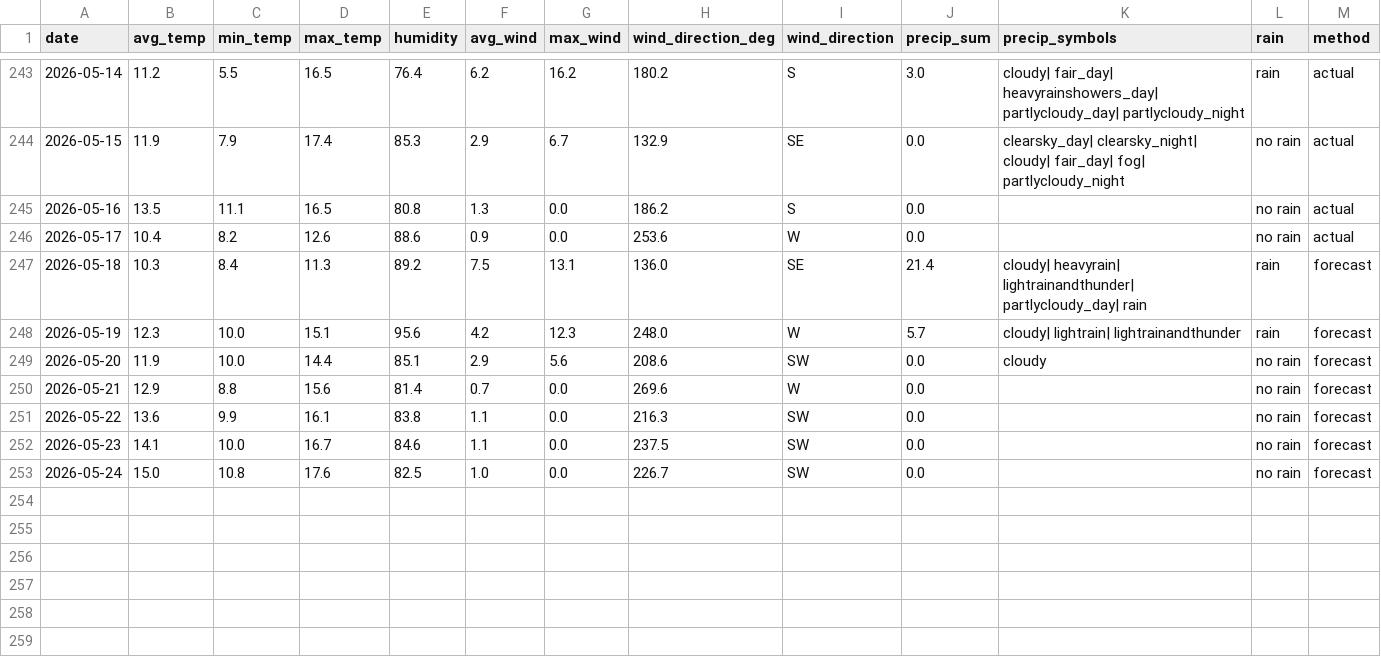
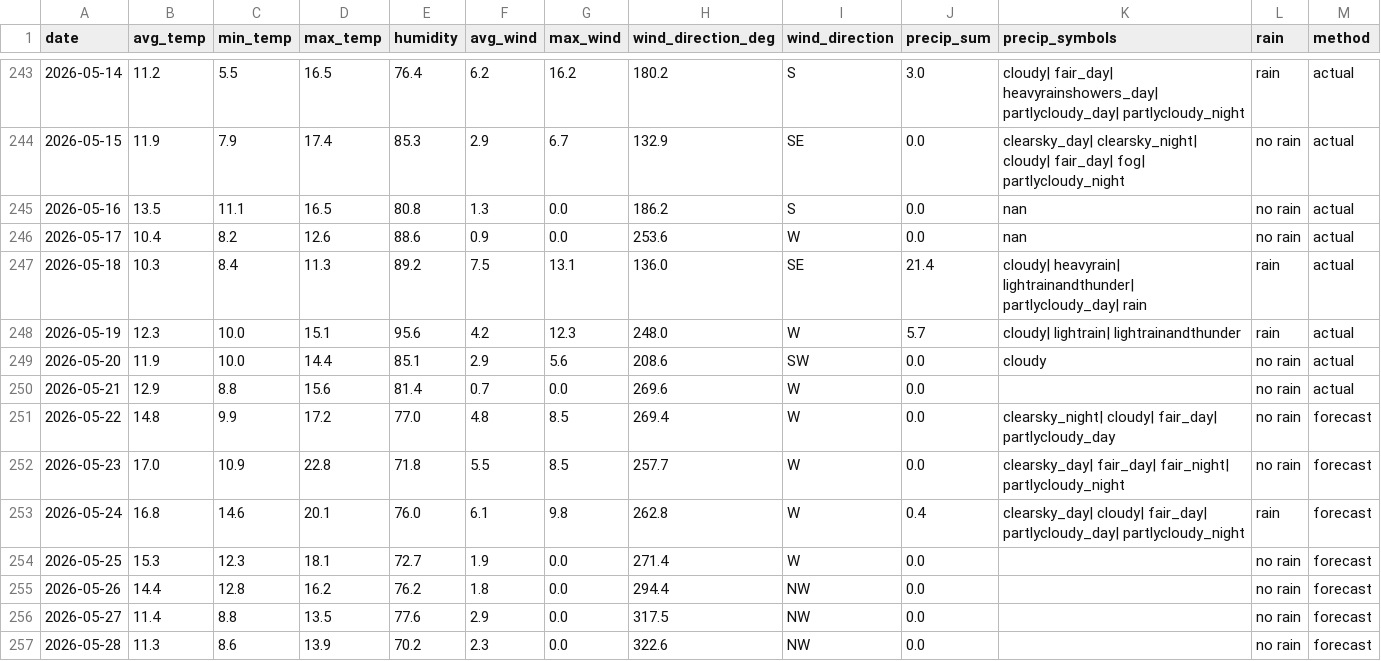
Before and after one commit to OlegChernodon/oc_public_reporitory, a CSV file: weather_daily.csv, drawn as a sheet; only a part is shown, gaps mark what is left out.

Commit message:
Update weather_daily.csv (auto) 2026-05-22 06:31

```diff
--- a/weather_daily.csv
+++ b/weather_daily.csv
@@ -244,10 +244,14 @@ date,avg_temp,min_temp,max_temp,humidity,avg_wind,max_wind,wind_direction_deg,wi
 2026-05-15,11.9,7.9,17.4,85.3,2.9,6.7,132.9,SE,0.0,clearsky_day| clearsky_night| cloudy| fair_day| fog| partlycloudy_night,no rain,actual
-2026-05-16,13.5,11.1,16.5,80.8,1.3,0.0,186.2,S,0.0,,no rain,actual
-2026-05-17,10.4,8.2,12.6,88.6,0.9,0.0,253.6,W,0.0,,no rain,actual
-2026-05-18,10.3,8.4,11.3,89.2,7.5,13.1,136.0,SE,21.4,cloudy| heavyrain| lightrainandthunder| partlycloudy_day| rain,rain,forecast
-2026-05-19,12.3,10.0,15.1,95.6,4.2,12.3,248.0,W,5.7,cloudy| lightrain| lightrainandthunder,rain,forecast
-2026-05-20,11.9,10.0,14.4,85.1,2.9,5.6,208.6,SW,0.0,cloudy,no rain,forecast
-2026-05-21,12.9,8.8,15.6,81.4,0.7,0.0,269.6,W,0.0,,no rain,forecast
-2026-05-22,13.6,9.9,16.1,83.8,1.1,0.0,216.3,SW,0.0,,no rain,forecast
-2026-05-23,14.1,10.0,16.7,84.6,1.1,0.0,237.5,SW,0.0,,no rain,forecast
-2026-05-24,15.0,10.8,17.6,82.5,1.0,0.0,226.7,SW,0.0,,no rain,forecast
+2026-05-16,13.5,11.1,16.5,80.8,1.3,0.0,186.2,S,0.0,nan,no rain,actual
+2026-05-17,10.4,8.2,12.6,88.6,0.9,0.0,253.6,W,0.0,nan,no rain,actual
+2026-05-18,10.3,8.4,11.3,89.2,7.5,13.1,136.0,SE,21.4,cloudy| heavyrain| lightrainandthunder| partlycloudy_day| rain,rain,actual
+2026-05-19,12.3,10.0,15.1,95.6,4.2,12.3,248.0,W,5.7,cloudy| lightrain| lightrainandthunder,rain,actual
+2026-05-20,11.9,10.0,14.4,85.1,2.9,5.6,208.6,SW,0.0,cloudy,no rain,actual
+2026-05-21,12.9,8.8,15.6,81.4,0.7,0.0,269.6,W,0.0,,no rain,actual
+2026-05-22,14.8,9.9,17.2,77.0,4.8,8.5,269.4,W,0.0,clearsky_night| cloudy| fair_day| partlycloudy_day,no rain,forecast
+2026-05-23,17.0,10.9,22.8,71.8,5.5,8.5,257.7,W,0.0,clearsky_day| fair_day| fair_night| partlycloudy_night,no rain,forecast
+2026-05-24,16.8,14.6,20.1,76.0,6.1,9.8,262.8,W,0.4,clearsky_day| cloudy| fair_day| partlycloudy_day| partlycloudy_night,rain,forecast
+2026-05-25,15.3,12.3,18.1,72.7,1.9,0.0,271.4,W,0.0,,no rain,forecast
+2026-05-26,14.4,12.8,16.2,76.2,1.8,0.0,294.4,NW,0.0,,no rain,forecast
+2026-05-27,11.4,8.8,13.5,77.6,2.9,0.0,317.5,NW,0.0,,no rain,forecast
+2026-05-28,11.3,8.6,13.9,70.2,2.3,0.0,322.6,NW,0.0,,no rain,forecast
```
